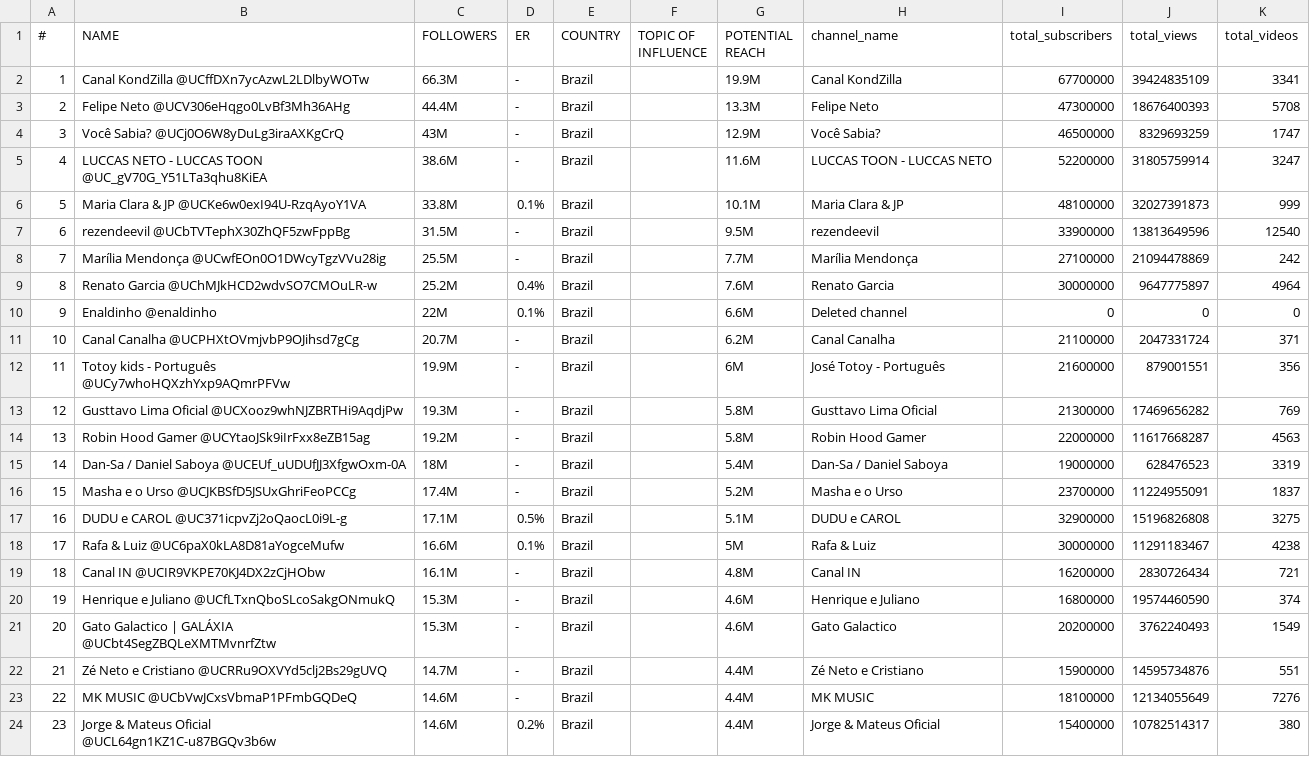
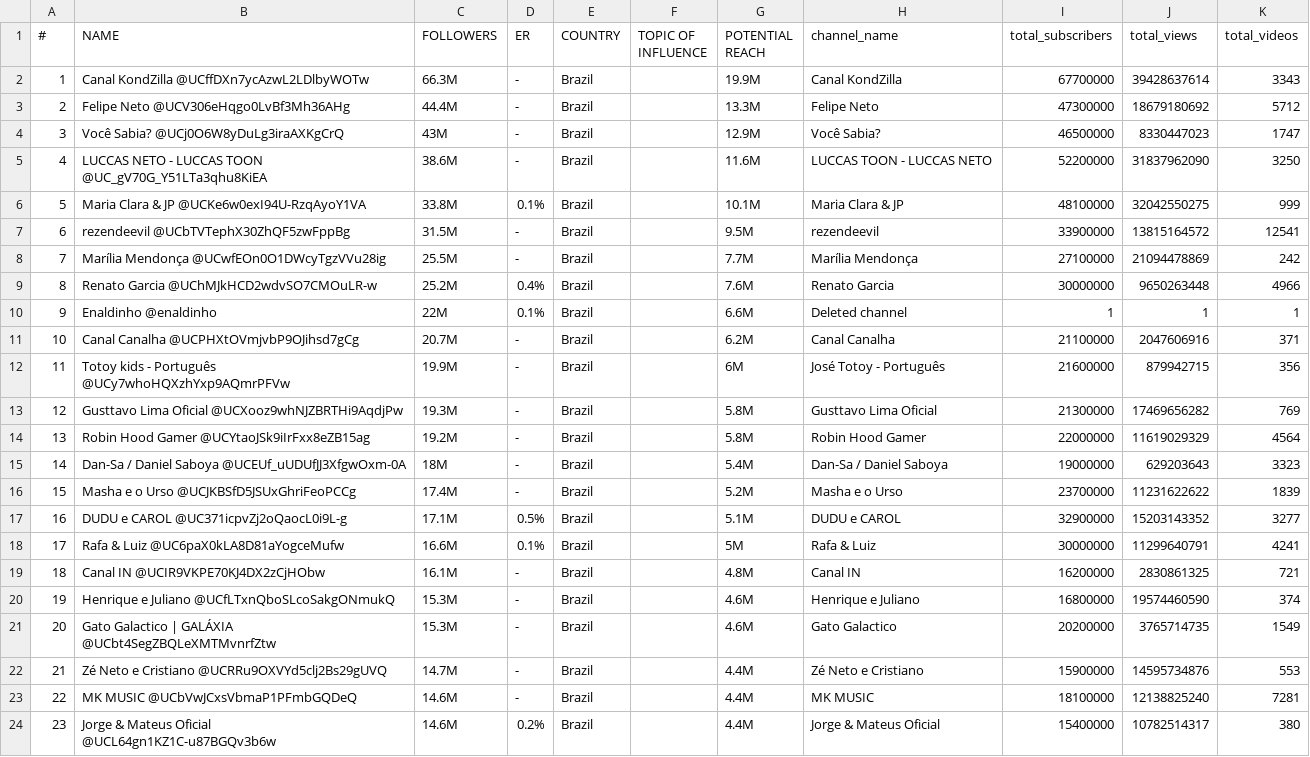
Before and after one commit to RayanRackii/dataSocial, a CSV file: assets/datasets/updated_youtube_data_BR.csv, drawn as a sheet; only a part is shown; the diff covers the shown part only.

Commit message:
DataSet

```diff
--- a/assets/datasets/updated_youtube_data_BR.csv
+++ b/assets/datasets/updated_youtube_data_BR.csv
@@ -1,24 +1,24 @@
 #,NAME,FOLLOWERS,ER,COUNTRY,TOPIC OF INFLUENCE,POTENTIAL REACH,channel_name,total_subscribers,total_views,total_videos
-1,Canal KondZilla @UCffDXn7ycAzwL2LDlbyWOTw,66.3M,-,Brazil,,19.9M,Canal KondZilla,67700000,39424835109,3341
-2,Felipe Neto @UCV306eHqgo0LvBf3Mh36AHg,44.4M,-,Brazil,,13.3M,Felipe Neto,47300000,18676400393,5708
-3,Você Sabia? @UCj0O6W8yDuLg3iraAXKgCrQ,43M,-,Brazil,,12.9M,Você Sabia?,46500000,8329693259,1747
-4,LUCCAS NETO - LUCCAS TOON @UC_gV70G_Y51LTa3qhu8KiEA,38.6M,-,Brazil,,11.6M,LUCCAS TOON - LUCCAS NETO,52200000,31805759914,3247
-5,Maria Clara & JP @UCKe6w0exI94U-RzqAyoY1VA,33.8M,0.1%,Brazil,,10.1M,Maria Clara & JP,48100000,32027391873,999
-6,rezendeevil @UCbTVTephX30ZhQF5zwFppBg,31.5M,-,Brazil,,9.5M,rezendeevil,33900000,13813649596,12540
+1,Canal KondZilla @UCffDXn7ycAzwL2LDlbyWOTw,66.3M,-,Brazil,,19.9M,Canal KondZilla,67700000,39428637614,3343
+2,Felipe Neto @UCV306eHqgo0LvBf3Mh36AHg,44.4M,-,Brazil,,13.3M,Felipe Neto,47300000,18679180692,5712
+3,Você Sabia? @UCj0O6W8yDuLg3iraAXKgCrQ,43M,-,Brazil,,12.9M,Você Sabia?,46500000,8330447023,1747
+4,LUCCAS NETO - LUCCAS TOON @UC_gV70G_Y51LTa3qhu8KiEA,38.6M,-,Brazil,,11.6M,LUCCAS TOON - LUCCAS NETO,52200000,31837962090,3250
+5,Maria Clara & JP @UCKe6w0exI94U-RzqAyoY1VA,33.8M,0.1%,Brazil,,10.1M,Maria Clara & JP,48100000,32042550275,999
+6,rezendeevil @UCbTVTephX30ZhQF5zwFppBg,31.5M,-,Brazil,,9.5M,rezendeevil,33900000,13815164572,12541
 7,Marília Mendonça @UCwfEOn0O1DWcyTgzVVu28ig,25.5M,-,Brazil,,7.7M,Marília Mendonça,27100000,21094478869,242
-8,Renato Garcia @UChMJkHCD2wdvSO7CMOuLR-w,25.2M,0.4%,Brazil,,7.6M,Renato Garcia,30000000,9647775897,4964
-9,Enaldinho @enaldinho,22M,0.1%,Brazil,,6.6M,Deleted channel,0,0,0
-10,Canal Canalha @UCPHXtOVmjvbP9OJihsd7gCg,20.7M,-,Brazil,,6.2M,Canal Canalha,21100000,2047331724,371
-11,Totoy kids - Português @UCy7whoHQXzhYxp9AQmrPFVw,19.9M,-,Brazil,,6M,José Totoy - Português ,21600000,879001551,356
+8,Renato Garcia @UChMJkHCD2wdvSO7CMOuLR-w,25.2M,0.4%,Brazil,,7.6M,Renato Garcia,30000000,9650263448,4966
+9,Enaldinho @enaldinho,22M,0.1%,Brazil,,6.6M,Deleted channel,1,1,1
+10,Canal Canalha @UCPHXtOVmjvbP9OJihsd7gCg,20.7M,-,Brazil,,6.2M,Canal Canalha,21100000,2047606916,371
+11,Totoy kids - Português @UCy7whoHQXzhYxp9AQmrPFVw,19.9M,-,Brazil,,6M,José Totoy - Português ,21600000,879942715,356
 12,Gusttavo Lima Oficial @UCXooz9whNJZBRTHi9AqdjPw,19.3M,-,Brazil,,5.8M,Gusttavo Lima Oficial,21300000,17469656282,769
-13,Robin Hood Gamer @UCYtaoJSk9iIrFxx8eZB15ag,19.2M,-,Brazil,,5.8M,Robin Hood Gamer,22000000,11617668287,4563
-14,Dan-Sa / Daniel Saboya @UCEUf_uUDUfJJ3XfgwOxm-0A,18M,-,Brazil,,5.4M,Dan-Sa / Daniel Saboya,19000000,628476523,3319
-15,Masha e o Urso @UCJKBSfD5JSUxGhriFeoPCCg,17.4M,-,Brazil,,5.2M,Masha e o Urso,23700000,11224955091,1837
-16,DUDU e CAROL @UC371icpvZj2oQaocL0i9L-g,17.1M,0.5%,Brazil,,5.1M,DUDU e CAROL,32900000,15196826808,3275
-17,Rafa & Luiz @UC6paX0kLA8D81aYogceMufw,16.6M,0.1%,Brazil,,5M,Rafa & Luiz,30000000,11291183467,4238
-18,Canal IN @UCIR9VKPE70KJ4DX2zCjHObw,16.1M,-,Brazil,,4.8M,Canal IN,16200000,2830726434,721
+13,Robin Hood Gamer @UCYtaoJSk9iIrFxx8eZB15ag,19.2M,-,Brazil,,5.8M,Robin Hood Gamer,22000000,11619029329,4564
+14,Dan-Sa / Daniel Saboya @UCEUf_uUDUfJJ3XfgwOxm-0A,18M,-,Brazil,,5.4M,Dan-Sa / Daniel Saboya,19000000,629203643,3323
+15,Masha e o Urso @UCJKBSfD5JSUxGhriFeoPCCg,17.4M,-,Brazil,,5.2M,Masha e o Urso,23700000,11231622622,1839
+16,DUDU e CAROL @UC371icpvZj2oQaocL0i9L-g,17.1M,0.5%,Brazil,,5.1M,DUDU e CAROL,32900000,15203143352,3277
+17,Rafa & Luiz @UC6paX0kLA8D81aYogceMufw,16.6M,0.1%,Brazil,,5M,Rafa & Luiz,30000000,11299640791,4241
+18,Canal IN @UCIR9VKPE70KJ4DX2zCjHObw,16.1M,-,Brazil,,4.8M,Canal IN,16200000,2830861325,721
 19,Henrique e Juliano @UCfLTxnQboSLcoSakgONmukQ,15.3M,-,Brazil,,4.6M,Henrique e Juliano,16800000,19574460590,374
-20,Gato Galactico | GALÁXIA @UCbt4SegZBQLeXMTMvnrfZtw,15.3M,-,Brazil,,4.6M,Gato Galactico,20200000,3762240493,1549
-21,Zé Neto e Cristiano @UCRRu9OXVYd5clj2Bs29gUVQ,14.7M,-,Brazil,,4.4M,Zé Neto e Cristiano,15900000,14595734876,551
-22,MK MUSIC @UCbVwJCxsVbmaP1PFmbGQDeQ,14.6M,-,Brazil,,4.4M,MK MUSIC,18100000,12134055649,7276
+20,Gato Galactico | GALÁXIA @UCbt4SegZBQLeXMTMvnrfZtw,15.3M,-,Brazil,,4.6M,Gato Galactico,20200000,3765714735,1549
+21,Zé Neto e Cristiano @UCRRu9OXVYd5clj2Bs29gUVQ,14.7M,-,Brazil,,4.4M,Zé Neto e Cristiano,15900000,14595734876,553
+22,MK MUSIC @UCbVwJCxsVbmaP1PFmbGQDeQ,14.6M,-,Brazil,,4.4M,MK MUSIC,18100000,12138825240,7281
 23,Jorge & Mateus Oficial @UCL64gn1KZ1C-u87BGQv3b6w,14.6M,0.2%,Brazil,,4.4M,Jorge & Mateus Oficial,15400000,10782514317,380
```
Also changed, not shown: 105 edited cells elsewhere in this file.
